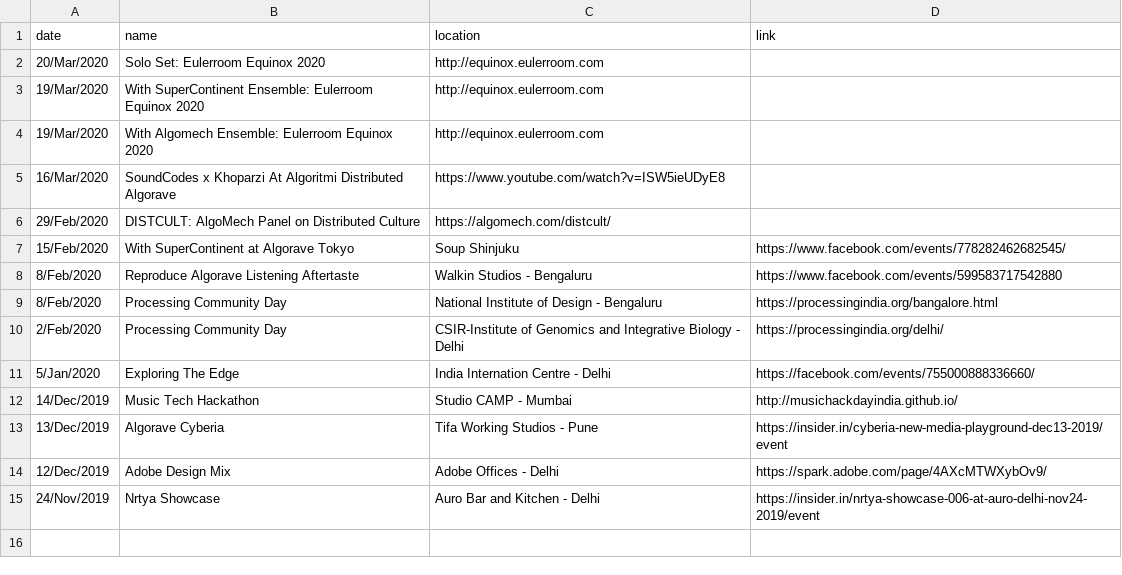
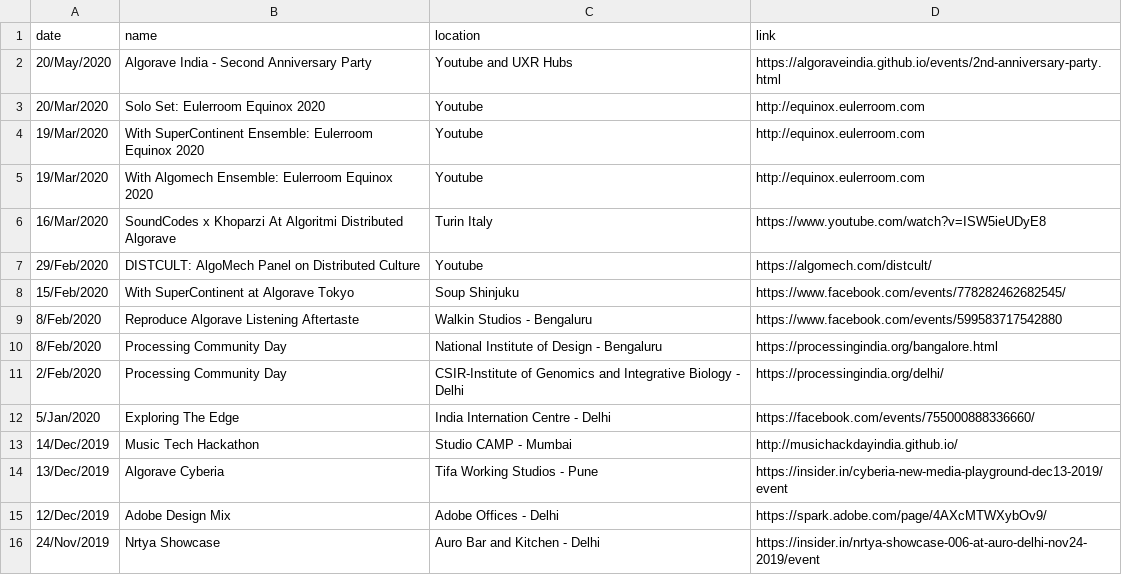
Before and after one commit to khoparzi/khoparzi.github.io, a CSV file: _data/gigs.csv, drawn as a sheet.

Commit message:
Added anniversary gig

```diff
--- a/_data/gigs.csv
+++ b/_data/gigs.csv
@@ -1,7 +1,8 @@
 date,name,location,link
-20/Mar/2020, Solo Set: Eulerroom Equinox 2020, http://equinox.eulerroom.com
-19/Mar/2020, With SuperContinent Ensemble: Eulerroom Equinox 2020, http://equinox.eulerroom.com
-19/Mar/2020, With Algomech Ensemble: Eulerroom Equinox 2020, http://equinox.eulerroom.com
-16/Mar/2020, SoundCodes x Khoparzi At Algoritmi Distributed Algorave, https://www.youtube.com/watch?v=ISW5ieUDyE8
-29/Feb/2020, DISTCULT: AlgoMech Panel on Distributed Culture, https://algomech.com/distcult/
+20/May/2020, Algorave India - Second Anniversary Party, Youtube and UXR Hubs, https://algoraveindia.github.io/events/2nd-anniversary-party.html
+20/Mar/2020, Solo Set: Eulerroom Equinox 2020, Youtube, http://equinox.eulerroom.com
+19/Mar/2020, With SuperContinent Ensemble: Eulerroom Equinox 2020, Youtube, http://equinox.eulerroom.com
+19/Mar/2020, With Algomech Ensemble: Eulerroom Equinox 2020, Youtube, http://equinox.eulerroom.com
+16/Mar/2020, SoundCodes x Khoparzi At Algoritmi Distributed Algorave, Turin Italy, https://www.youtube.com/watch?v=ISW5ieUDyE8
+29/Feb/2020, DISTCULT: AlgoMech Panel on Distributed Culture, Youtube, https://algomech.com/distcult/
 15/Feb/2020, With SuperContinent at Algorave Tokyo, Soup Shinjuku, https://www.facebook.com/events/778282462682545/
```
